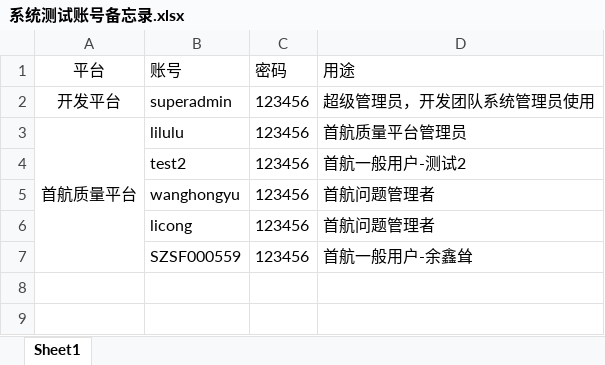
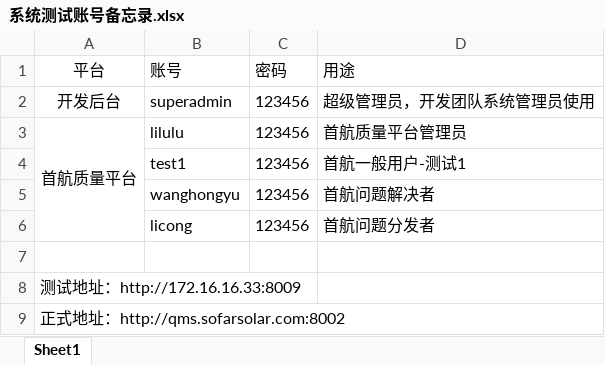
Before and after one commit to JacobLiou/QualityManagementSystem, an Excel workbook: doc/系统测试账号备忘录.xlsx, sheet Sheet1, drawn as a sheet; values as stored, in another font and other column widths than the file's, no borders; removed rows and columns are numbered as before the commit, all else as after; the diff names each change by its address in the sheet, - before the commit and + after, or states it on an @@ line.

```diff
--- a/doc/系统测试账号备忘录.xlsx (sheet Sheet1)
+++ b/doc/系统测试账号备忘录.xlsx (sheet Sheet1)
-A2 (平台): 开发平台
+A2 (平台): 开发后台
-A3:A7 merged
+A3:A6 merged
-B4 (账号): test2
+B4 (账号): test1
-D4 (用途): 首航一般用户-测试2
+D4 (用途): 首航一般用户-测试1
-D5 (用途): 首航问题管理者
+D5 (用途): 首航问题解决者
-D6 (用途): 首航问题管理者
+D6 (用途): 首航问题分发者
-row 7:  | SZSF000559 | 123456 | 首航一般用户-余鑫耸
+row 7: (empty)
+row 8: 测试地址：http://172.16.16.33:8009
+row 9: 正式地址：http://qms.sofarsolar.com:8002
```
Also changed, not shown: 11 other files.
